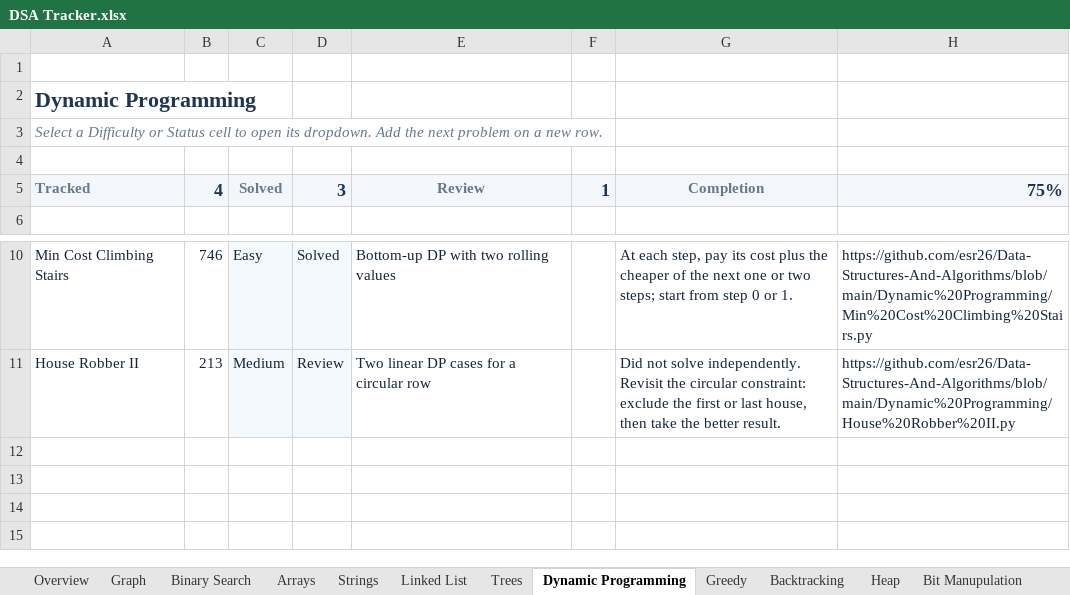
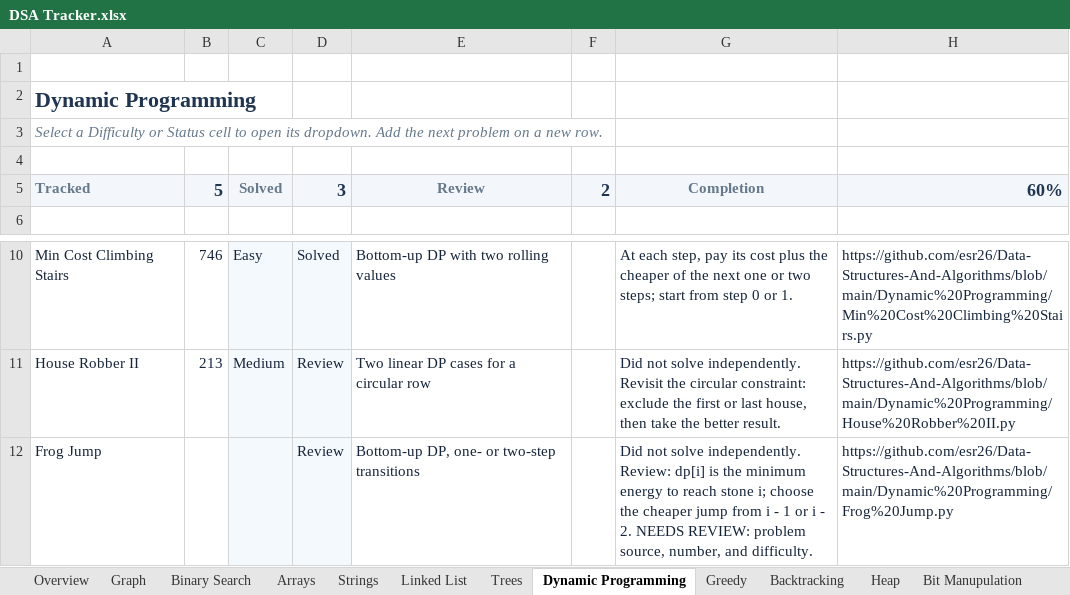
Before and after one commit to esr26/Data-Structures-And-Algorithms, an Excel workbook: DSA Tracker.xlsx, sheet Dynamic Programming, drawn as a sheet; only a part is shown, gaps mark what is left out; values as stored, in another font and other column widths than the file's, no borders; conditional formats and table styles not drawn; the diff names each change by its address in the sheet, - before the commit and + after, or states it on an @@ line.

Commit message:
Track Frog Jump review and obstacle BFS mistakes

```diff
--- a/DSA Tracker.xlsx (sheet Dynamic Programming)
+++ b/DSA Tracker.xlsx (sheet Dynamic Programming)
-B5: 4
+B5: 5
-F5: 1
+F5: 2
-H5: 75%
+H5: 60%
+row 12: Frog Jump |  |  | Review | Bottom-up DP, one- or two-step transitions |  | Did not solve independently. Review: dp[i] is the minimum energy to reach stone i; choose the cheaper jump from i - 1 or i - 2. NEEDS REVIEW: problem source, number, and difficulty. | https://github.com/esr26/Data-Structures-And-Algorithms/blob/main/Dynamic%20Programming/Frog%20Jump.py
```
Also changed, not shown: sheet Overview, sheet Graph, 1 other file.
